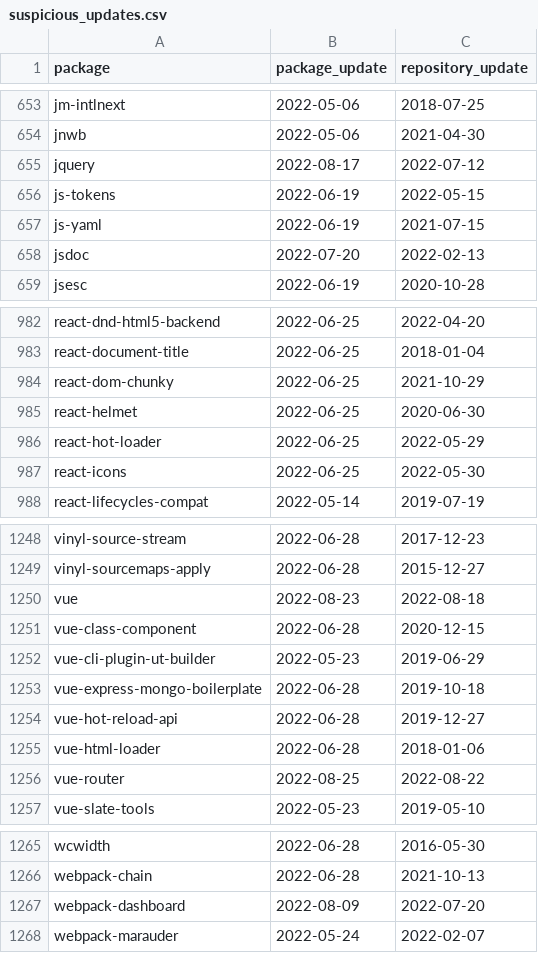
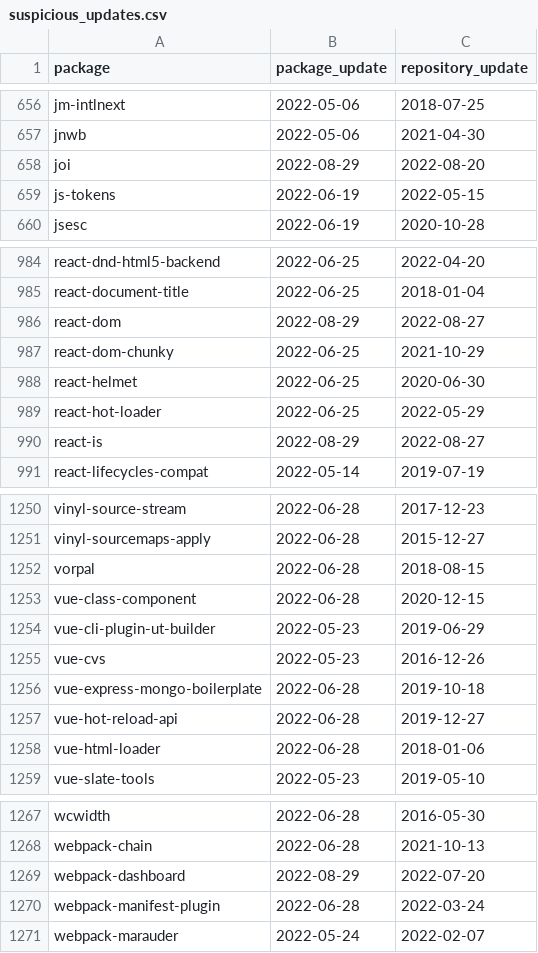
Before and after one commit to trickest/packages, a CSV file: npm/suspicious_updates.csv, drawn as a sheet; only a part is shown, gaps mark what is left out; the diff covers the shown part only.

```diff
--- a/npm/suspicious_updates.csv
+++ b/npm/suspicious_updates.csv
@@ -654,6 +657,4 @@ jm-intlnext,2022-05-06,2018-07-25
 jnwb,2022-05-06,2021-04-30
-jquery,2022-08-17,2022-07-12
+joi,2022-08-29,2022-08-20
 js-tokens,2022-06-19,2022-05-15
-js-yaml,2022-06-19,2021-07-15
-jsdoc,2022-07-20,2022-02-13
 jsesc,2022-06-19,2020-10-28
@@ -983,2 +985,3 @@ react-dnd-html5-backend,2022-06-25,2022-04-20
 react-document-title,2022-06-25,2018-01-04
+react-dom,2022-08-29,2022-08-27
 react-dom-chunky,2022-06-25,2021-10-29
@@ -986,3 +989,3 @@ react-helmet,2022-06-25,2020-06-30
 react-hot-loader,2022-06-25,2022-05-29
-react-icons,2022-06-25,2022-05-30
+react-is,2022-08-29,2022-08-27
 react-lifecycles-compat,2022-05-14,2019-07-19
@@ -1249,5 +1251,6 @@ vinyl-source-stream,2022-06-28,2017-12-23
 vinyl-sourcemaps-apply,2022-06-28,2015-12-27
-vue,2022-08-23,2022-08-18
+vorpal,2022-06-28,2018-08-15
 vue-class-component,2022-06-28,2020-12-15
 vue-cli-plugin-ut-builder,2022-05-23,2019-06-29
+vue-cvs,2022-05-23,2016-12-26
 vue-express-mongo-boilerplate,2022-06-28,2019-10-18
@@ -1255,3 +1258,2 @@ vue-hot-reload-api,2022-06-28,2019-12-27
 vue-html-loader,2022-06-28,2018-01-06
-vue-router,2022-08-25,2022-08-22
 vue-slate-tools,2022-05-23,2019-05-10
@@ -1266,3 +1268,4 @@ wcwidth,2022-06-28,2016-05-30
 webpack-chain,2022-06-28,2021-10-13
-webpack-dashboard,2022-08-09,2022-07-20
+webpack-dashboard,2022-08-29,2022-07-20
+webpack-manifest-plugin,2022-06-28,2022-03-24
 webpack-marauder,2022-05-24,2022-02-07
```
Also changed, not shown: 15 added rows, 12 removed rows and 14 edited cells elsewhere in this file, 2 other files.
